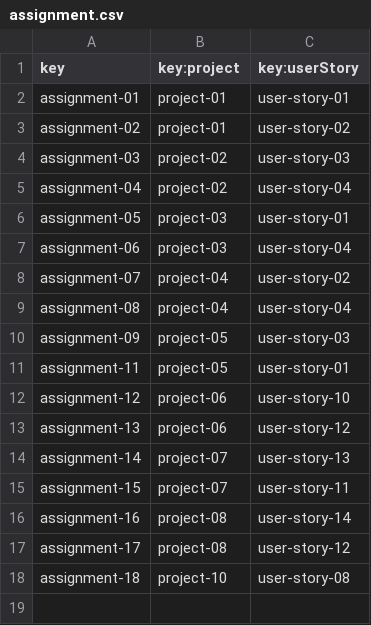
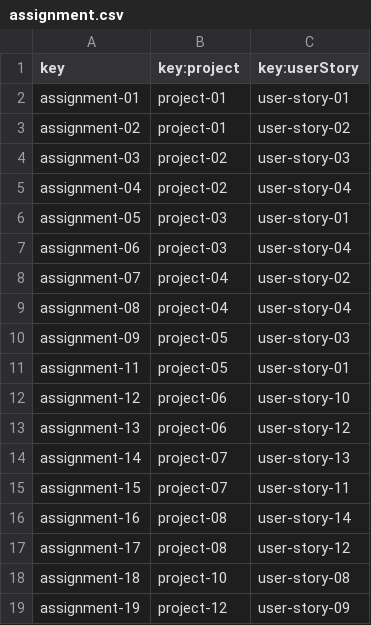
Before and after one commit to juanlo017/c1.034, a CSV file: src/main/webapp/WEB-INF/resources/sample-data/assignment.csv, drawn as a sheet.

```diff
--- a/src/main/webapp/WEB-INF/resources/sample-data/assignment.csv
+++ b/src/main/webapp/WEB-INF/resources/sample-data/assignment.csv
@@ -18 +18,2 @@ assignment-17,project-08,user-story-12
 assignment-18,project-10,user-story-08
+assignment-19,project-12,user-story-09
```
Also changed, not shown: src/main/webapp/WEB-INF/resources/sample-data/project.csv, 9 other files.
